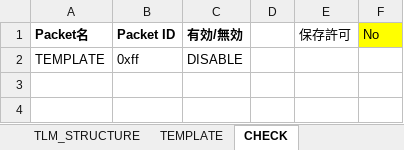
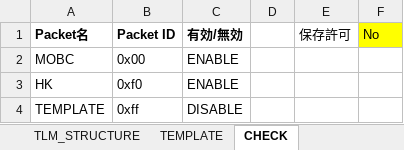
Before and after one commit to arkedge/c2a-tlmcmddb, an Excel workbook: tlm-cmd-db/TLM_DB/SAMPLE_TLM_DB.xlsm, sheet CHECK, drawn as a sheet; values as stored, in another font and other column widths than the file's, no borders; charts and pictures and conditional formats not drawn; the diff names each change by its address in the sheet, - before the commit and + after, or states it on an @@ line.

```diff
--- a/tlm-cmd-db/TLM_DB/SAMPLE_TLM_DB.xlsm (sheet CHECK)
+++ b/tlm-cmd-db/TLM_DB/SAMPLE_TLM_DB.xlsm (sheet CHECK)
+row 2: MOBC | 0x00 | ENABLE
+row 3: HK | 0xf0 | ENABLE
```
Also changed, not shown: other sheet tabs.
